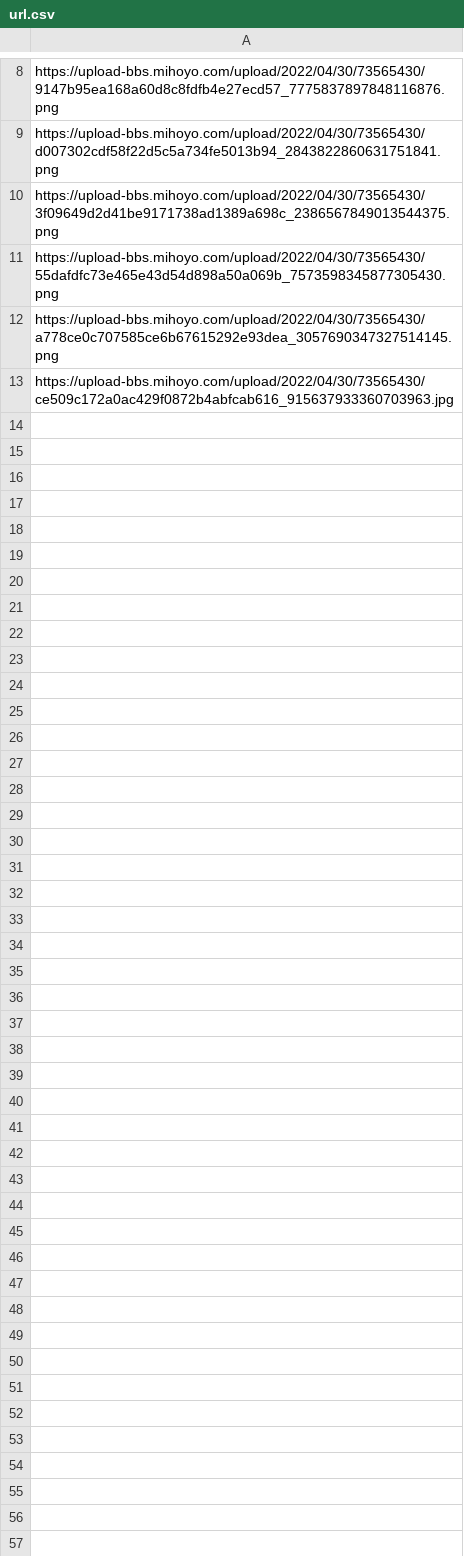
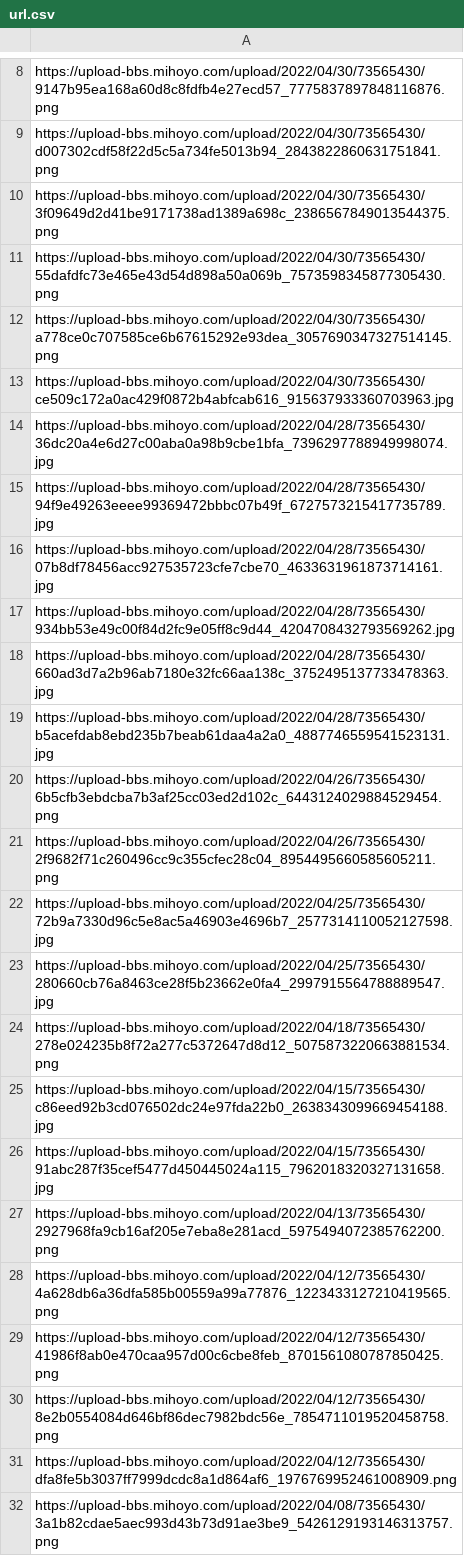
Before and after one commit to gqyanann/Random-Picture1, a CSV file: url.csv, drawn as a sheet; only a part is shown, gaps mark what is left out; the diff names each change by its address in the sheet, - before the commit and + after, or states it on an @@ line.

Commit message:
Update url.csv

```diff
--- a/url.csv
+++ b/url.csv
+row 14: https://upload-bbs.mihoyo.com/upload/2022/04/28/73565430/36dc20a4e6d27c00aba0a98b9cbe1bfa_7396297788949998074.jpg
+row 15: https://upload-bbs.mihoyo.com/upload/2022/04/28/73565430/94f9e49263eeee99369472bbbc07b49f_6727573215417735789.jpg
+row 16: https://upload-bbs.mihoyo.com/upload/2022/04/28/73565430/07b8df78456acc927535723cfe7cbe70_4633631961873714161.jpg
+row 17: https://upload-bbs.mihoyo.com/upload/2022/04/28/73565430/934bb53e49c00f84d2fc9e05ff8c9d44_4204708432793569262.jpg
+row 18: https://upload-bbs.mihoyo.com/upload/2022/04/28/73565430/660ad3d7a2b96ab7180e32fc66aa138c_3752495137733478363.jpg
+row 19: https://upload-bbs.mihoyo.com/upload/2022/04/28/73565430/b5acefdab8ebd235b7beab61daa4a2a0_4887746559541523131.jpg
+row 20: https://upload-bbs.mihoyo.com/upload/2022/04/26/73565430/6b5cfb3ebdcba7b3af25cc03ed2d102c_6443124029884529454.png
+row 21: https://upload-bbs.mihoyo.com/upload/2022/04/26/73565430/2f9682f71c260496cc9c355cfec28c04_8954495660585605211.png
+row 22: https://upload-bbs.mihoyo.com/upload/2022/04/25/73565430/72b9a7330d96c5e8ac5a46903e4696b7_2577314110052127598.jpg
+row 23: https://upload-bbs.mihoyo.com/upload/2022/04/25/73565430/280660cb76a8463ce28f5b23662e0fa4_2997915564788889547.jpg
+row 24: https://upload-bbs.mihoyo.com/upload/2022/04/18/73565430/278e024235b8f72a277c5372647d8d12_5075873220663881534.png
+row 25: https://upload-bbs.mihoyo.com/upload/2022/04/15/73565430/c86eed92b3cd076502dc24e97fda22b0_2638343099669454188.jpg
+row 26: https://upload-bbs.mihoyo.com/upload/2022/04/15/73565430/91abc287f35cef5477d450445024a115_7962018320327131658.jpg
+row 27: https://upload-bbs.mihoyo.com/upload/2022/04/13/73565430/2927968fa9cb16af205e7eba8e281acd_5975494072385762200.png
+row 28: https://upload-bbs.mihoyo.com/upload/2022/04/12/73565430/4a628db6a36dfa585b00559a99a77876_1223433127210419565.png
+row 29: https://upload-bbs.mihoyo.com/upload/2022/04/12/73565430/41986f8ab0e470caa957d00c6cbe8feb_8701561080787850425.png
+row 30: https://upload-bbs.mihoyo.com/upload/2022/04/12/73565430/8e2b0554084d646bf86dec7982bdc56e_7854711019520458758.png
+row 31: https://upload-bbs.mihoyo.com/upload/2022/04/12/73565430/dfa8fe5b3037ff7999dcdc8a1d864af6_1976769952461008909.png
+row 32: https://upload-bbs.mihoyo.com/upload/2022/04/08/73565430/3a1b82cdae5aec993d43b73d91ae3be9_5426129193146313757.png
```
